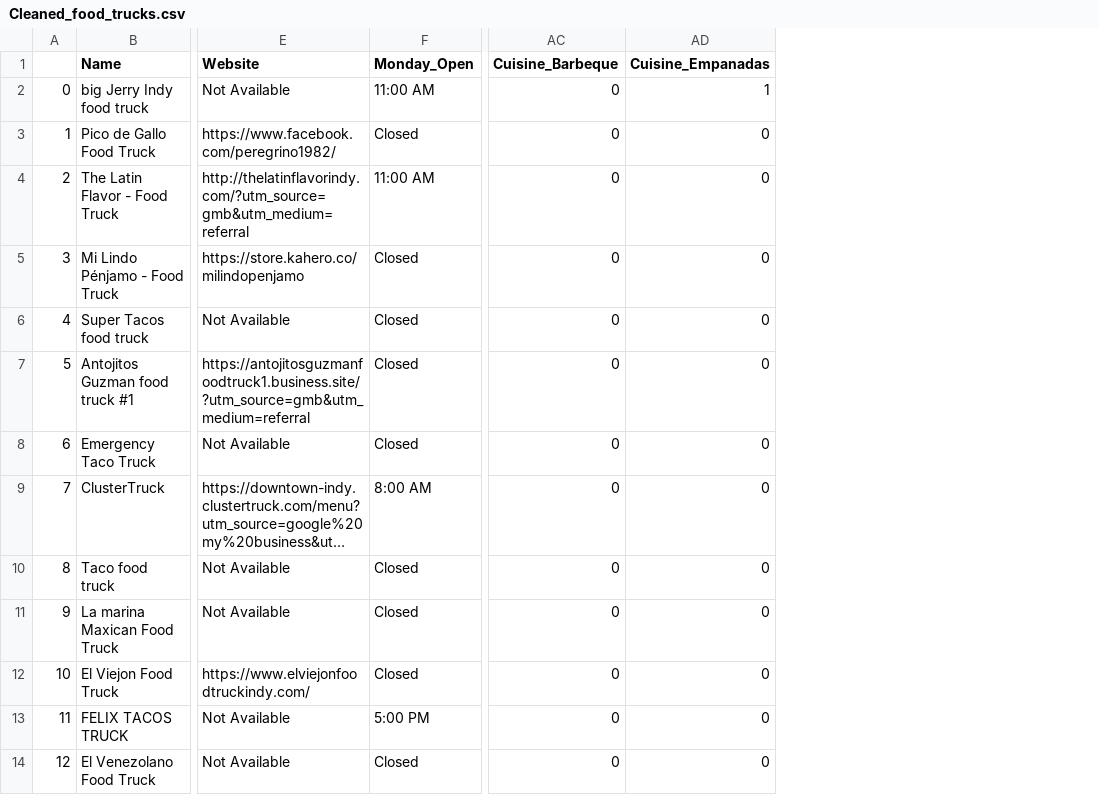
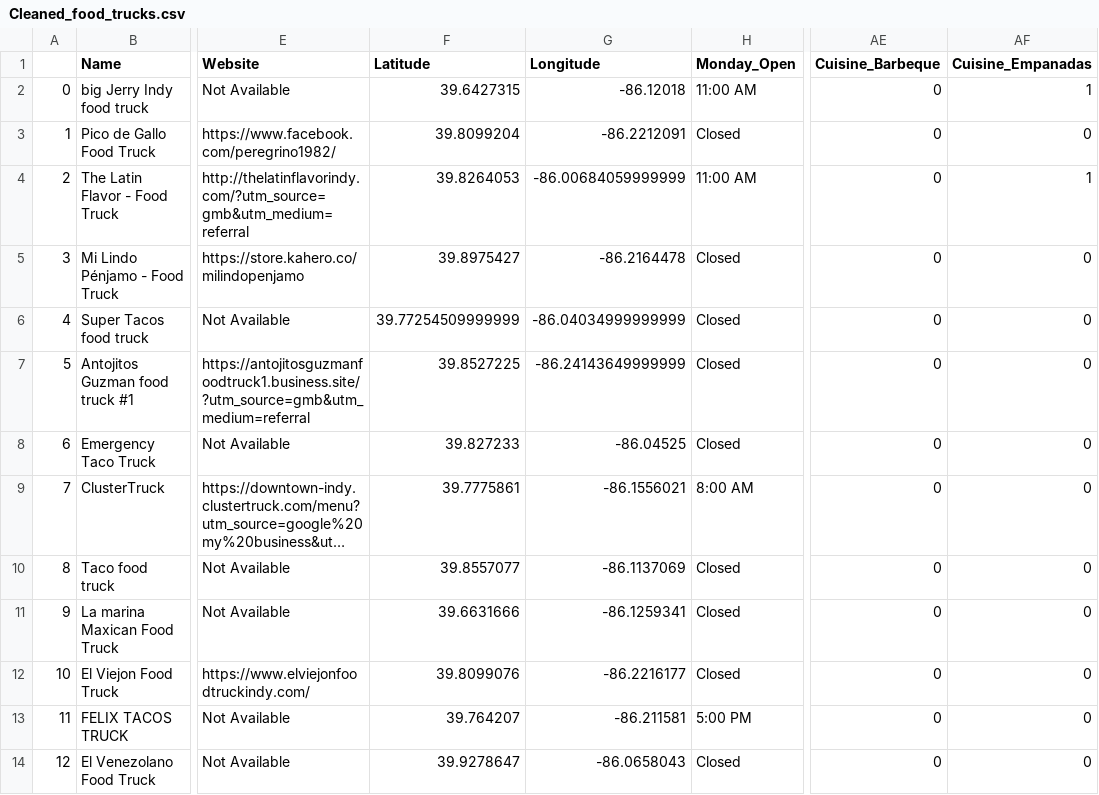
Before and after one commit to 11637721/Xtern_DS_Internship_FoodX, a CSV file: Cleaned_food_trucks.csv, drawn as a sheet; only a part is shown, gaps mark what is left out; long unchanged cells end in …; addresses are those after the commit; the diff names each change by its address in the sheet, - before the commit and + after, or states it on an @@ line.

```diff
--- a/Cleaned_food_trucks.csv
+++ b/Cleaned_food_trucks.csv
+column F (Latitude), rows 2-14: 39.6427315 | 39.8099204 | 39.8264053 | 39.8975427 | 39.77254509999999 | 39.8527225 | 39.827233 | 39.7775861 | 39.8557077 | 39.6631666 | 39.8099076 | 39.764207 | 39.9278647
+column G (Longitude), rows 2-14: -86.12018 | -86.2212091 | -86.00684059999999 | -86.2164478 | -86.04034999999999 | -86.24143649999999 | -86.04525 | -86.1556021 | -86.1137069 | -86.1259341 | -86.2216177 | -86.211581 | -86.0658043
-AF4 (Cuisine_Empanadas): 0
+AF4 (Cuisine_Empanadas): 1
```
Also changed, not shown: food_trucks.csv, 2 other files.
